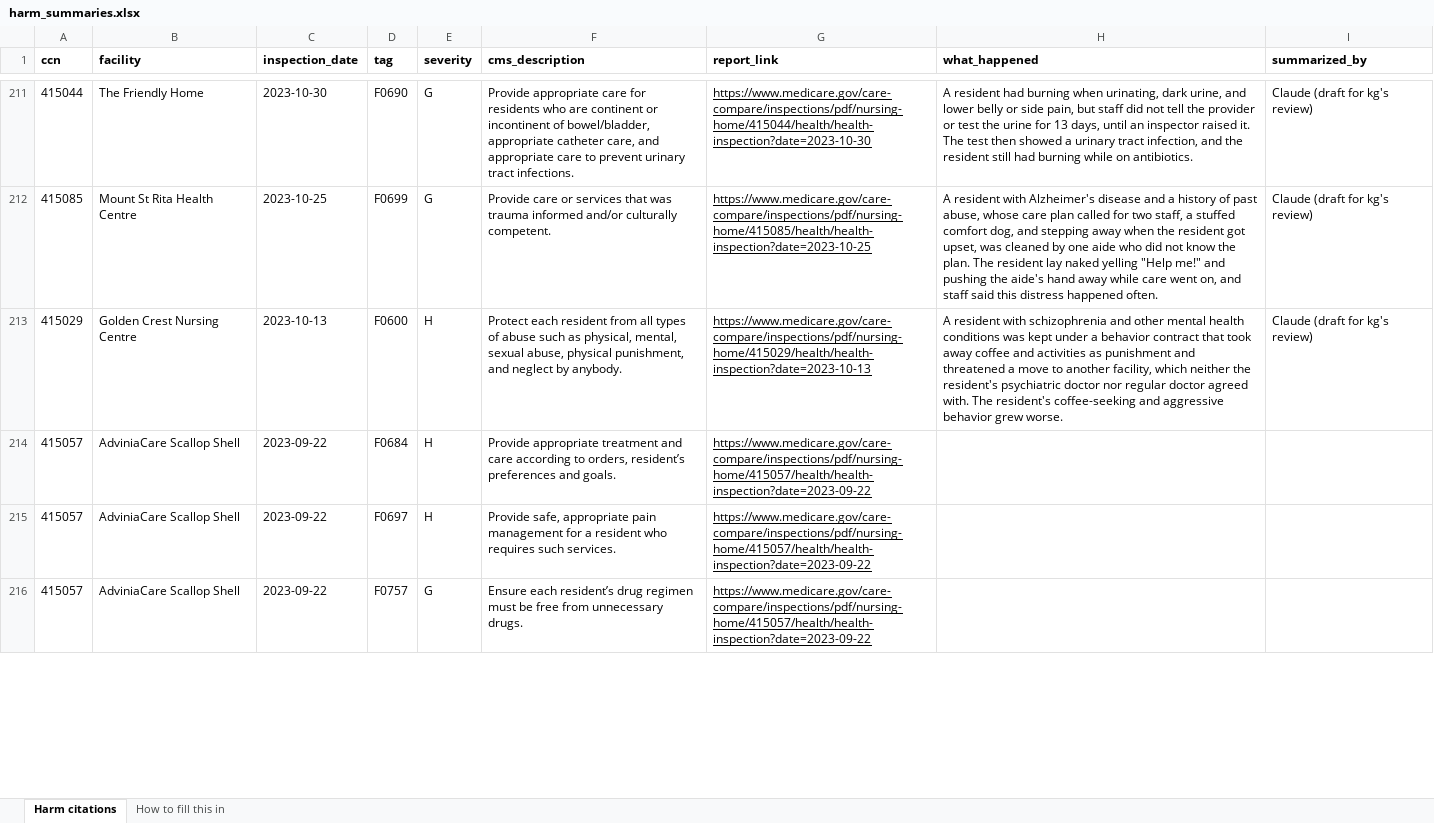
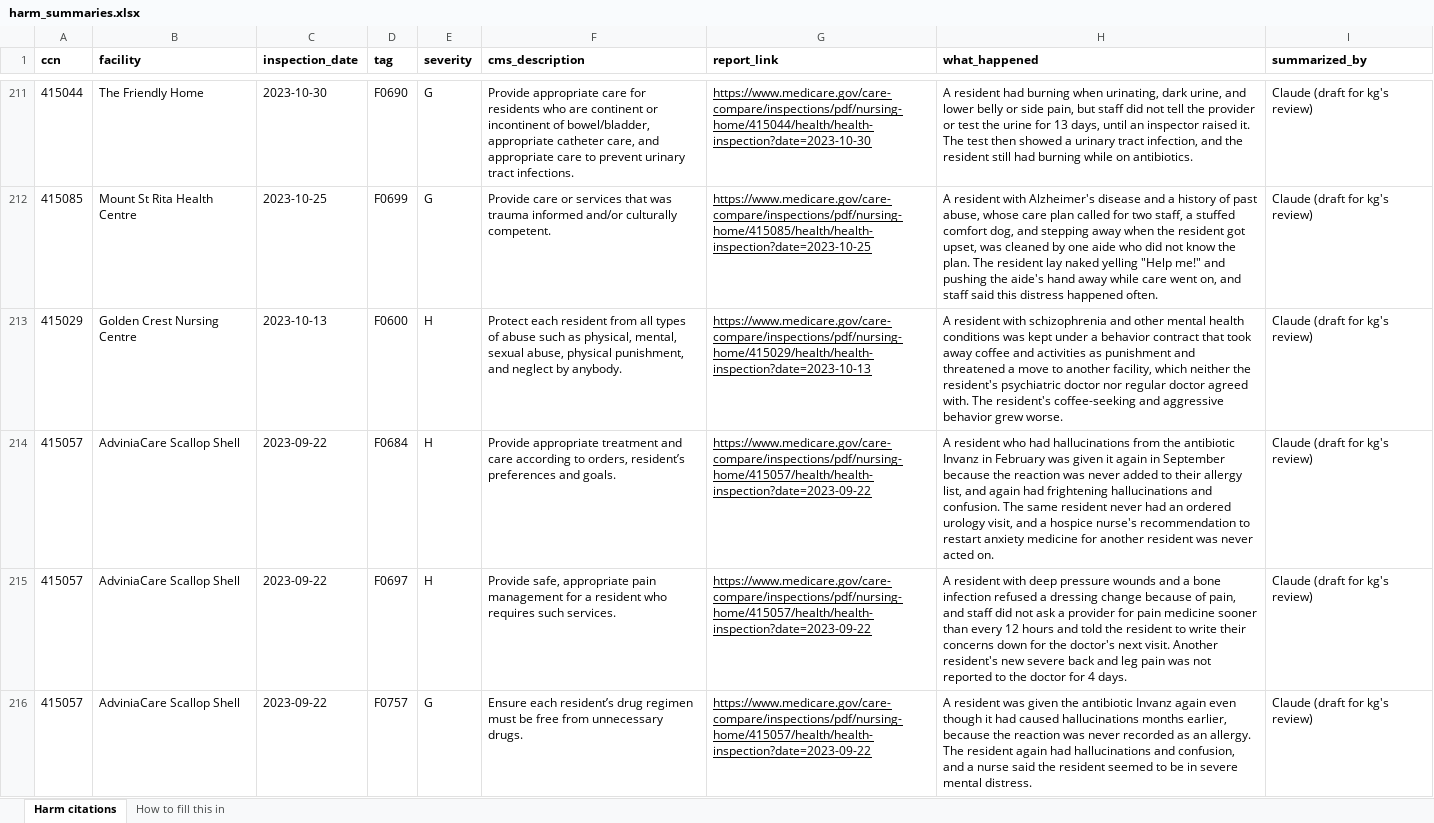
Before and after one commit to kgerard-abc/snfdashboard, an Excel workbook: pipeline/harm_summaries.xlsx, sheet Harm citations, drawn as a sheet; only a part is shown, gaps mark what is left out; values as stored, in another font and other column widths than the file's, no borders; the diff covers the shown part only; the diff names each change by its address in the sheet, - before the commit and + after, or states it on an @@ line.

```diff
--- a/pipeline/harm_summaries.xlsx (sheet Harm citations)
+++ b/pipeline/harm_summaries.xlsx (sheet Harm citations)
-H214 (what_happened): (empty)
+H214 (what_happened): A resident who had hallucinations from the antibiotic Invanz in February was given it again in September because the reaction was never added to their allergy list, and again had frightening hallucinations and confusion. The same resident never had an ordered urology visit, and a hospice nurse's recommendation to restart anxiety medicine for another resident was never acted on.
-I214:I216 (summarized_by): (empty)
+I214:I216 (summarized_by): Claude (draft for kg's review)
-H215 (what_happened): (empty)
+H215 (what_happened): A resident with deep pressure wounds and a bone infection refused a dressing change because of pain, and staff did not ask a provider for pain medicine sooner than every 12 hours and told the resident to write their concerns down for the doctor's next visit. Another resident's new severe back and leg pain was not reported to the doctor for 4 days.
-H216 (what_happened): (empty)
+H216 (what_happened): A resident was given the antibiotic Invanz again even though it had caused hallucinations months earlier, because the reaction was never recorded as an allergy. The resident again had hallucinations and confusion, and a nurse said the resident seemed to be in severe mental distress.
```
Also changed, not shown: 14 edited cells elsewhere in this sheet, 1 other file.
